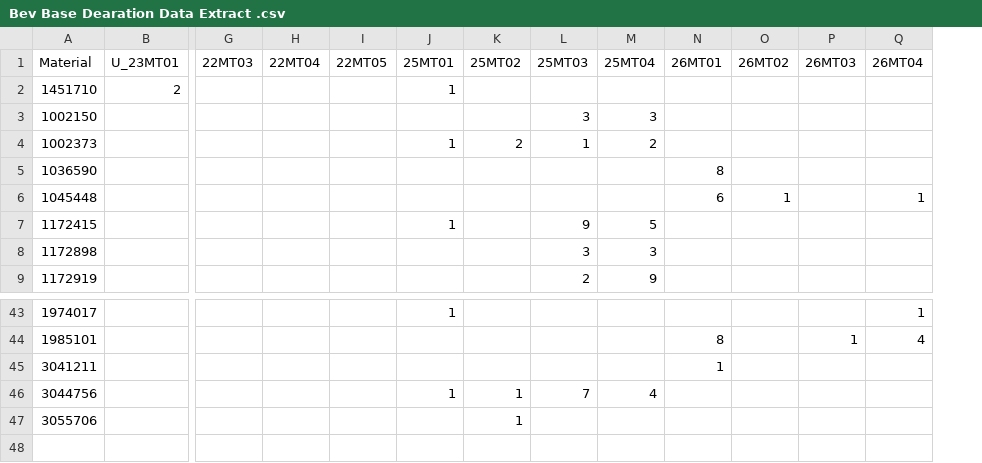
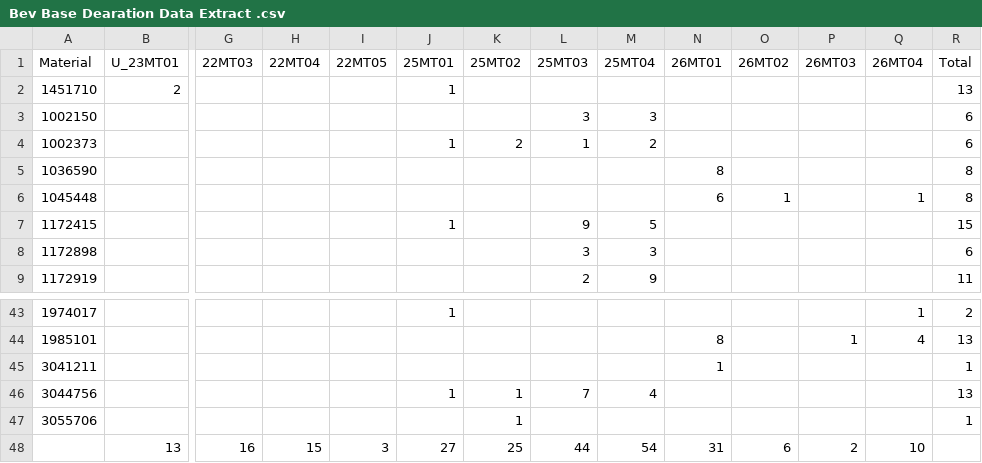
Before and after one commit to MichelleMoran431/Capstone---CCT, a CSV file: Production Raw Data/Bev Base Dearation Data Extract .csv, drawn as a sheet; only a part is shown, gaps mark what is left out; rows hold the shown columns only; the diff names each change by its address in the sheet, - before the commit and + after, or states it on an @@ line.

Commit message:
CSV file of tank material summary

```diff
--- a/Production Raw Data/Bev Base Dearation Data Extract .csv
+++ b/Production Raw Data/Bev Base Dearation Data Extract .csv
+column R (Total), rows 2-9: 13 | 6 | 6 | 8 | 8 | 15 | 6 | 11; rows 43-47: 2 | 13 | 1 | 13 | 1
+row 48:  | 13 | 16 | 15 | 3 | 27 | 25 | 44 | 54 | 31 | 6 | 2 | 10
```
Also changed, not shown: 1 other file.
